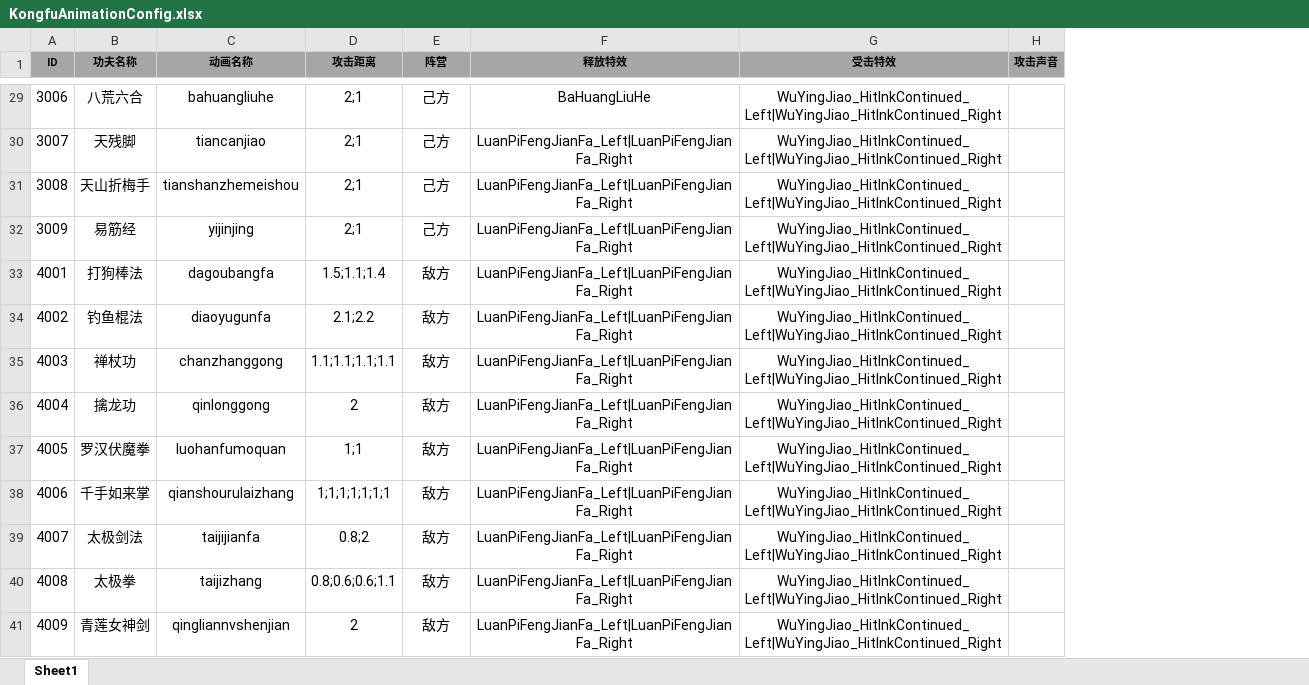
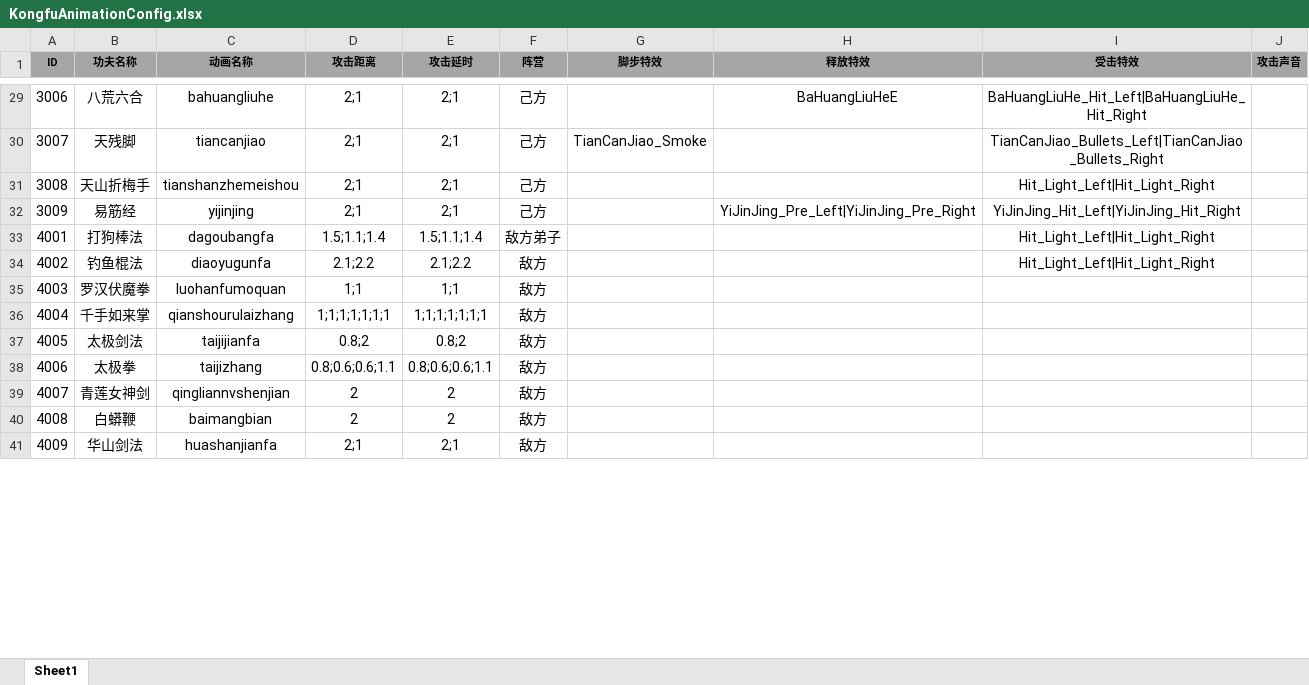
Before and after one commit to tkonexhh/simswordsman, an Excel workbook: Tables/Sources/gameplay/Kongfu/KongfuAnimationConfig.xlsx, sheet Sheet1, drawn as a sheet; only a part is shown, gaps mark what is left out; values as stored, in another font and other column widths than the file's, no borders; addresses are those after the commit; the diff covers the shown part only; the diff names each change by its address in the sheet, - before the commit and + after, or states it on an @@ line.

```diff
--- a/Tables/Sources/gameplay/Kongfu/KongfuAnimationConfig.xlsx (sheet Sheet1)
+++ b/Tables/Sources/gameplay/Kongfu/KongfuAnimationConfig.xlsx (sheet Sheet1)
+column E (攻击延时), rows 29-41: 2;1 | 2;1 | 2;1 | 2;1 | 1.5;1.1;1.4 | 2.1;2.2 | 1;1 | 1;1;1;1;1;1;1 | 0.8;2 | 0.8;0.6;0.6;1.1 | 2 | 2 | 2;1
+column G (脚步特效), row 30: TianCanJiao_Smoke
-H29 (释放特效): BaHuangLiuHe
+H29 (释放特效): BaHuangLiuHeE
-I29 (受击特效): WuYingJiao_HitInkContinued_Left|WuYingJiao_HitInkContinued_Right
+I29 (受击特效): BaHuangLiuHe_Hit_Left|BaHuangLiuHe_Hit_Right
-H30:H31 (释放特效): LuanPiFengJianFa_Left|LuanPiFengJianFa_Right
+H30:H31 (释放特效): (empty)
-I30 (受击特效): WuYingJiao_HitInkContinued_Left|WuYingJiao_HitInkContinued_Right
+I30 (受击特效): TianCanJiao_Bullets_Left|TianCanJiao_Bullets_Right
-I31 (受击特效): WuYingJiao_HitInkContinued_Left|WuYingJiao_HitInkContinued_Right
+I31 (受击特效): Hit_Light_Left|Hit_Light_Right
-H32 (释放特效): LuanPiFengJianFa_Left|LuanPiFengJianFa_Right
+H32 (释放特效): YiJinJing_Pre_Left|YiJinJing_Pre_Right
-I32 (受击特效): WuYingJiao_HitInkContinued_Left|WuYingJiao_HitInkContinued_Right
+I32 (受击特效): YiJinJing_Hit_Left|YiJinJing_Hit_Right
-F33 (阵营): 敌方
+F33 (阵营): 敌方弟子
-H33:H41 (释放特效): LuanPiFengJianFa_Left|LuanPiFengJianFa_Right
+H33:H41 (释放特效): (empty)
-I33:I34 (受击特效): WuYingJiao_HitInkContinued_Left|WuYingJiao_HitInkContinued_Right
+I33:I34 (受击特效): Hit_Light_Left|Hit_Light_Right
-B35 (功夫名称): 禅杖功
+B35 (功夫名称): 罗汉伏魔拳
-C35 (动画名称): chanzhanggong
+C35 (动画名称): luohanfumoquan
-D35 (攻击距离): 1.1;1.1;1.1;1.1
+D35 (攻击距离): 1;1
-I35:I41 (受击特效): WuYingJiao_HitInkContinued_Left|WuYingJiao_HitInkContinued_Right
+I35:I41 (受击特效): (empty)
-B36 (功夫名称): 擒龙功
+B36 (功夫名称): 千手如来掌
-C36 (动画名称): qinlonggong
+C36 (动画名称): qianshourulaizhang
-D36 (攻击距离): 2
+D36 (攻击距离): 1;1;1;1;1;1;1
-B37 (功夫名称): 罗汉伏魔拳
+B37 (功夫名称): 太极剑法
-C37 (动画名称): luohanfumoquan
+C37 (动画名称): taijijianfa
-D37 (攻击距离): 1;1
+D37 (攻击距离): 0.8;2
-B38 (功夫名称): 千手如来掌
+B38 (功夫名称): 太极拳
-C38 (动画名称): qianshourulaizhang
+C38 (动画名称): taijizhang
-D38 (攻击距离): 1;1;1;1;1;1;1
+D38 (攻击距离): 0.8;0.6;0.6;1.1
-B39 (功夫名称): 太极剑法
+B39 (功夫名称): 青莲女神剑
-C39 (动画名称): taijijianfa
+C39 (动画名称): qingliannvshenjian
-D39 (攻击距离): 0.8;2
+D39 (攻击距离): 2
-B40 (功夫名称): 太极拳
+B40 (功夫名称): 白蟒鞭
-C40 (动画名称): taijizhang
+C40 (动画名称): baimangbian
-D40 (攻击距离): 0.8;0.6;0.6;1.1
+D40 (攻击距离): 2
-B41 (功夫名称): 青莲女神剑
+B41 (功夫名称): 华山剑法
-C41 (动画名称): qingliannvshenjian
+C41 (动画名称): huashanjianfa
-D41 (攻击距离): 2
+D41 (攻击距离): 2;1
```
Also changed, not shown: 42 added rows, 1 removed row and 137 edited cells elsewhere in this sheet, 14 other files.
